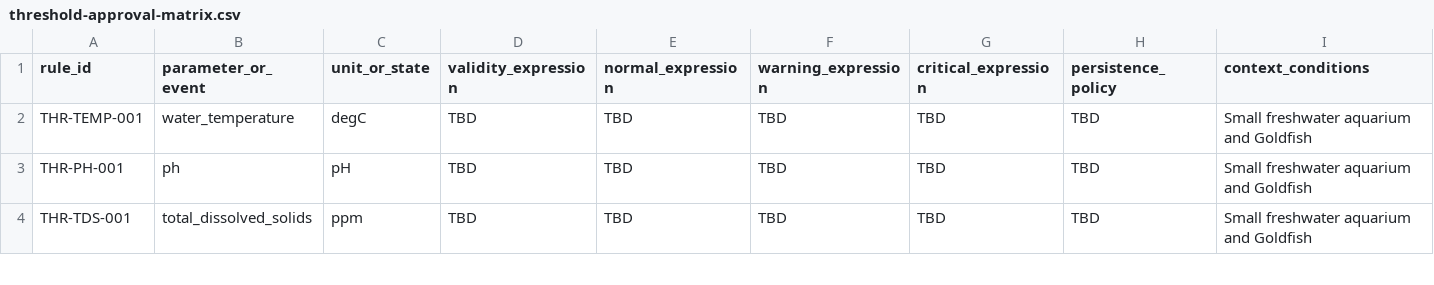
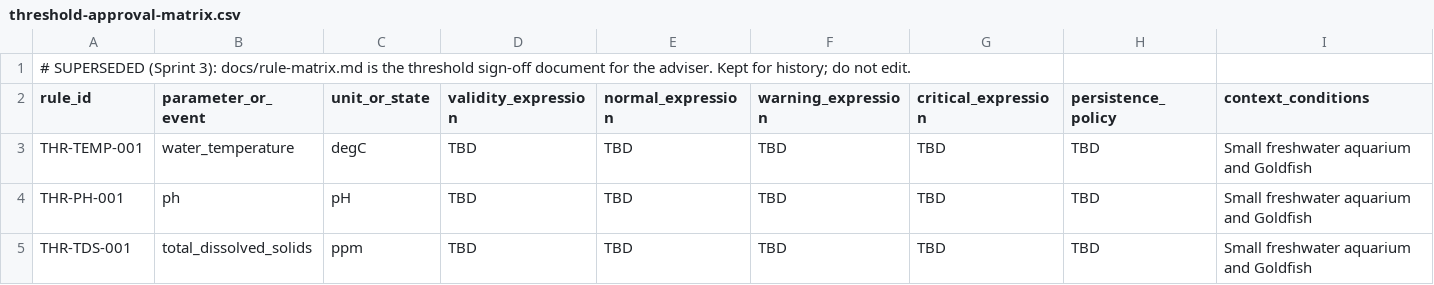
Before and after one commit to gehleegian/smart-aqua-pro-v1, a CSV file: docs/threshold-approval-matrix.csv, drawn as a sheet; only a part is shown; rows hold the shown columns only; the diff names each change by its address in the sheet, - before the commit and + after, or states it on an @@ line.

```diff
--- a/docs/threshold-approval-matrix.csv
+++ b/docs/threshold-approval-matrix.csv
+row 1: # SUPERSEDED (Sprint 3): docs/rule-matrix.md is the threshold sign-off document for the adviser. Kept for history; do not edit.
```
Also changed, not shown: docs/recommendation-approval-matrix.csv, 9 other files.
